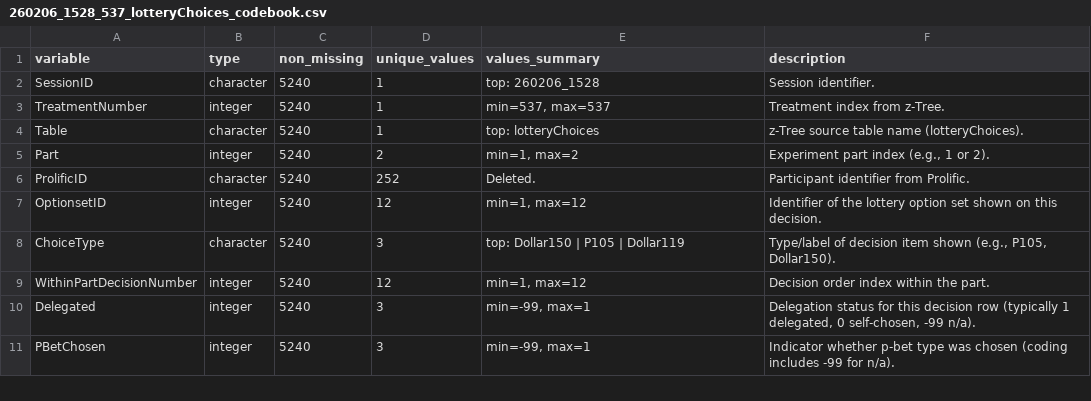
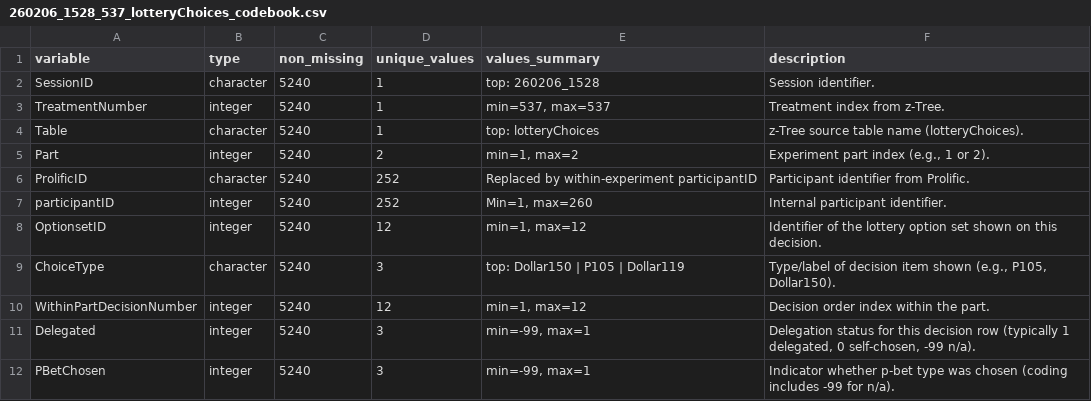
Before and after one commit to iroKeese/AIms2, a CSV file: ReplicationPackage/DataAndAnalysis/260206_1528_537_lotteryChoices_codebook.csv, drawn as a sheet; only a part is shown.

```diff
--- a/ReplicationPackage/DataAndAnalysis/260206_1528_537_lotteryChoices_codebook.csv
+++ b/ReplicationPackage/DataAndAnalysis/260206_1528_537_lotteryChoices_codebook.csv
@@ -5,3 +5,4 @@ Table,character,5240,1,top: lotteryChoices,z-Tree source table name (lotteryChoi
 Part,integer,5240,2,"min=1, max=2","Experiment part index (e.g., 1 or 2)."
-ProlificID,character,5240,252,Deleted.,Participant identifier from Prolific.
+ProlificID,character,5240,252,Replaced by within-experiment participantID,Participant identifier from Prolific.
+participantID,integer,5240,252,"Min=1, max=260",Internal participant identifier.
 OptionsetID,integer,5240,12,"min=1, max=12",Identifier of the lottery option set shown on this decision.
```
Also changed, not shown: ReplicationPackage/DataAndAnalysis/allSubjects.csv, 26 other files.
